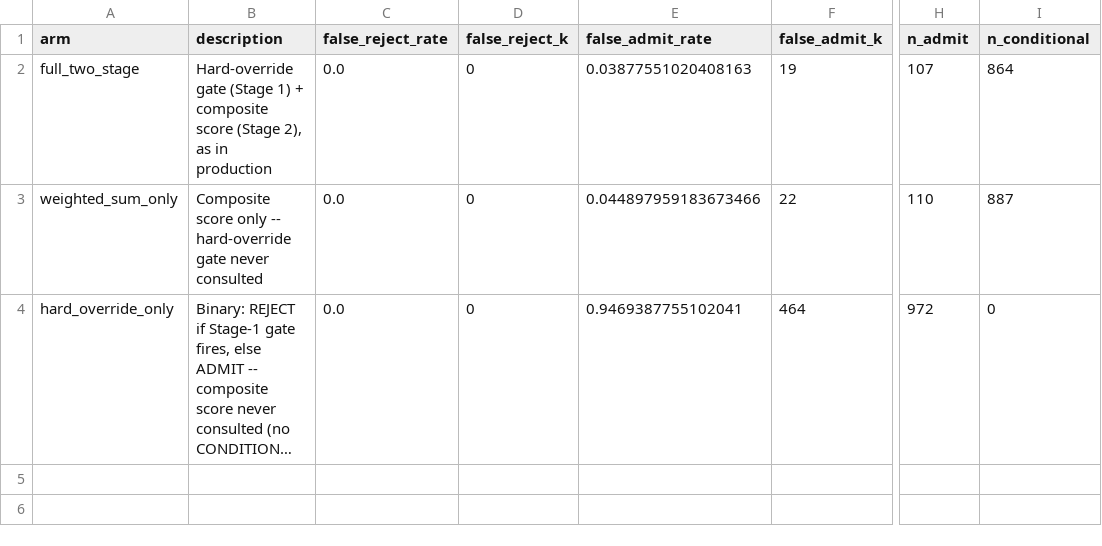
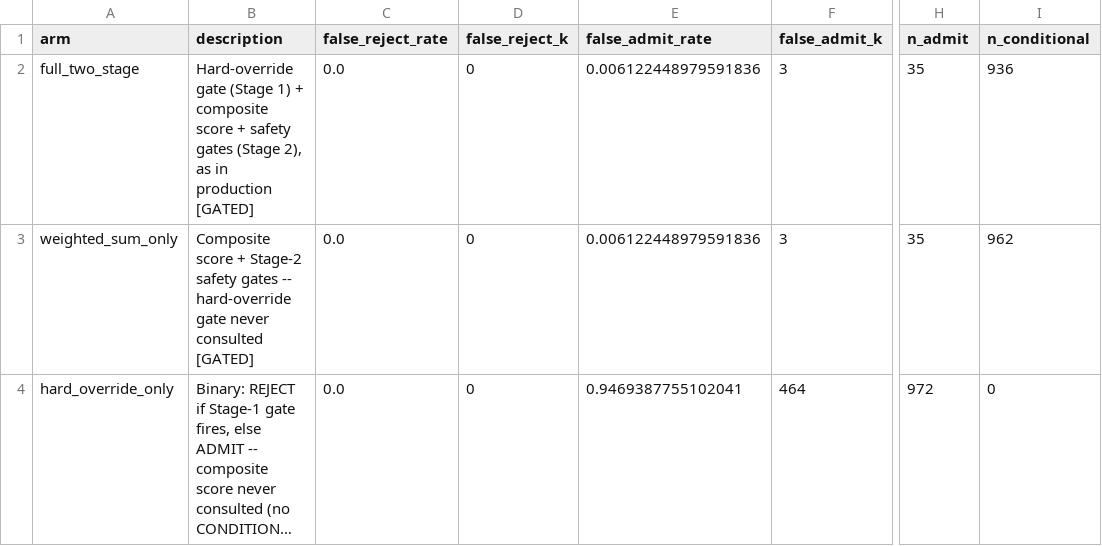
Before and after one commit to NattakittiP/Data-Certify, a CSV file: calibration/group_b_reports/ablation_mechanism.csv, drawn as a sheet; only a part is shown, gaps mark what is left out; long unchanged cells end in …; the diff names each change by its address in the sheet, - before the commit and + after, or states it on an @@ line.

```diff
--- a/calibration/group_b_reports/ablation_mechanism.csv
+++ b/calibration/group_b_reports/ablation_mechanism.csv
-B2 (description): …composite score (Stage 2), as in production
+B2 (description): …composite score + safety gates (Stage 2), as in production [GATED]
-E2 (false_admit_rate): 0.03877551020408163
+E2 (false_admit_rate): 0.006122448979591836
-F2 (false_admit_k): 19
+F2 (false_admit_k): 3
-H2 (n_admit): 107
+H2 (n_admit): 35
-I2 (n_conditional): 864
+I2 (n_conditional): 936
-B3 (description): Composite score only -- hard-override gate never consulted
+B3 (description): Composite score + Stage-2 safety gates -- hard-override gate never consulted [GATED]
-E3 (false_admit_rate): 0.044897959183673466
+E3 (false_admit_rate): 0.006122448979591836
-F3 (false_admit_k): 22
+F3 (false_admit_k): 3
-H3 (n_admit): 110
+H3 (n_admit): 35
-I3 (n_conditional): 887
+I3 (n_conditional): 962
```
Also changed, not shown: calibration/group_b_reports/ablation_weight_variants.csv, calibration/group_b_reports/selective_classification_utility.csv, 24 other files.
